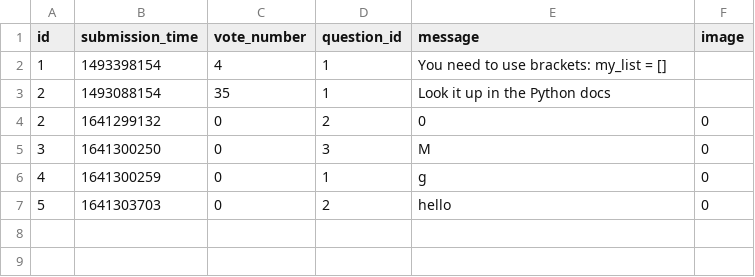
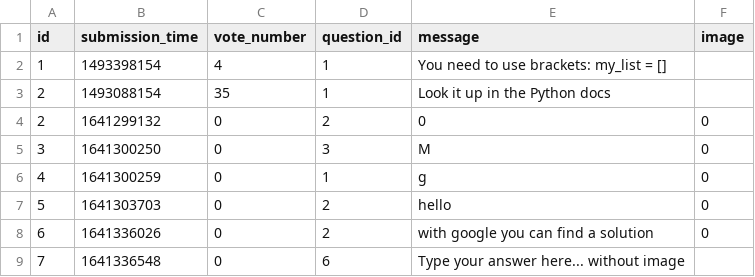
Before and after one commit to CodecoolGlobal/ask-mate-3-python-sasbalazs, a CSV file: sample_data/answer.csv, drawn as a sheet.

Commit message:
Correct question.html and create blank column in csv files if no image is added

```diff
--- a/sample_data/answer.csv
+++ b/sample_data/answer.csv
@@ -7 +7,3 @@ id,submission_time,vote_number,question_id,message,image
 5,1641303703,0,2,hello,0
+6,1641336026,0,2,with google you can find a solution,0
+7,1641336548,0,6,Type your answer here... without image,
```
Also changed, not shown: sample_data/question.csv, 4 other files.
